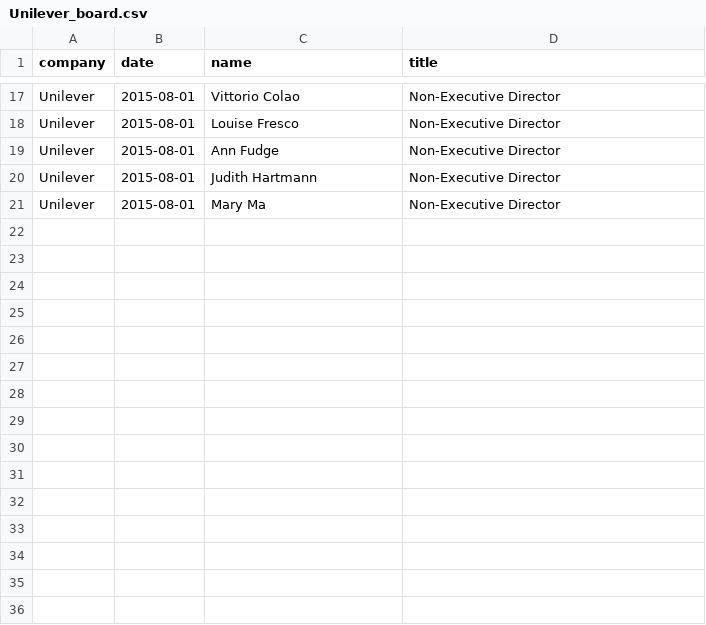
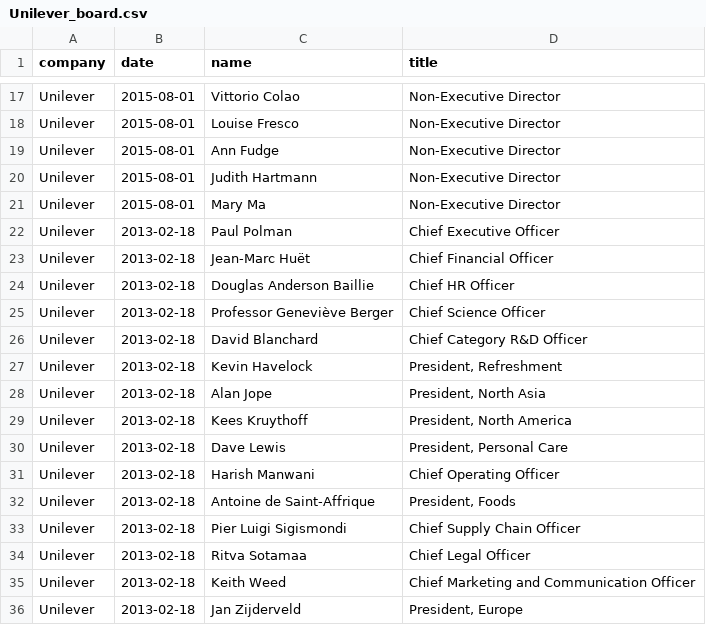
Before and after one commit to jakobtorben/Intelligent-public-web-data-extraction, a CSV file: ManWebScraper/Unilever_board.csv, drawn as a sheet; only a part is shown, gaps mark what is left out; the diff names each change by its address in the sheet, - before the commit and + after, or states it on an @@ line.

```diff
--- a/ManWebScraper/Unilever_board.csv
+++ b/ManWebScraper/Unilever_board.csv
+row 22: Unilever | 2013-02-18 | Paul Polman | Chief Executive Officer
+row 23: Unilever | 2013-02-18 | Jean-Marc Huët | Chief Financial Officer
+row 24: Unilever | 2013-02-18 | Douglas Anderson Baillie | Chief HR Officer
+row 25: Unilever | 2013-02-18 | Professor Geneviève Berger | Chief Science Officer
+row 26: Unilever | 2013-02-18 | David Blanchard | Chief Category R&D Officer
+row 27: Unilever | 2013-02-18 | Kevin Havelock | President, Refreshment
+row 28: Unilever | 2013-02-18 | Alan Jope | President, North Asia
+row 29: Unilever | 2013-02-18 | Kees Kruythoff | President, North America
+row 30: Unilever | 2013-02-18 | Dave Lewis | President, Personal Care
+row 31: Unilever | 2013-02-18 | Harish Manwani | Chief Operating Officer
+row 32: Unilever | 2013-02-18 | Antoine de Saint-Affrique | President, Foods
+row 33: Unilever | 2013-02-18 | Pier Luigi Sigismondi | Chief Supply Chain Officer
+row 34: Unilever | 2013-02-18 | Ritva Sotamaa | Chief Legal Officer
+row 35: Unilever | 2013-02-18 | Keith Weed | Chief Marketing and Communication Officer
+row 36: Unilever | 2013-02-18 | Jan Zijderveld | President, Europe
```
Also changed, not shown: 1 other file.
